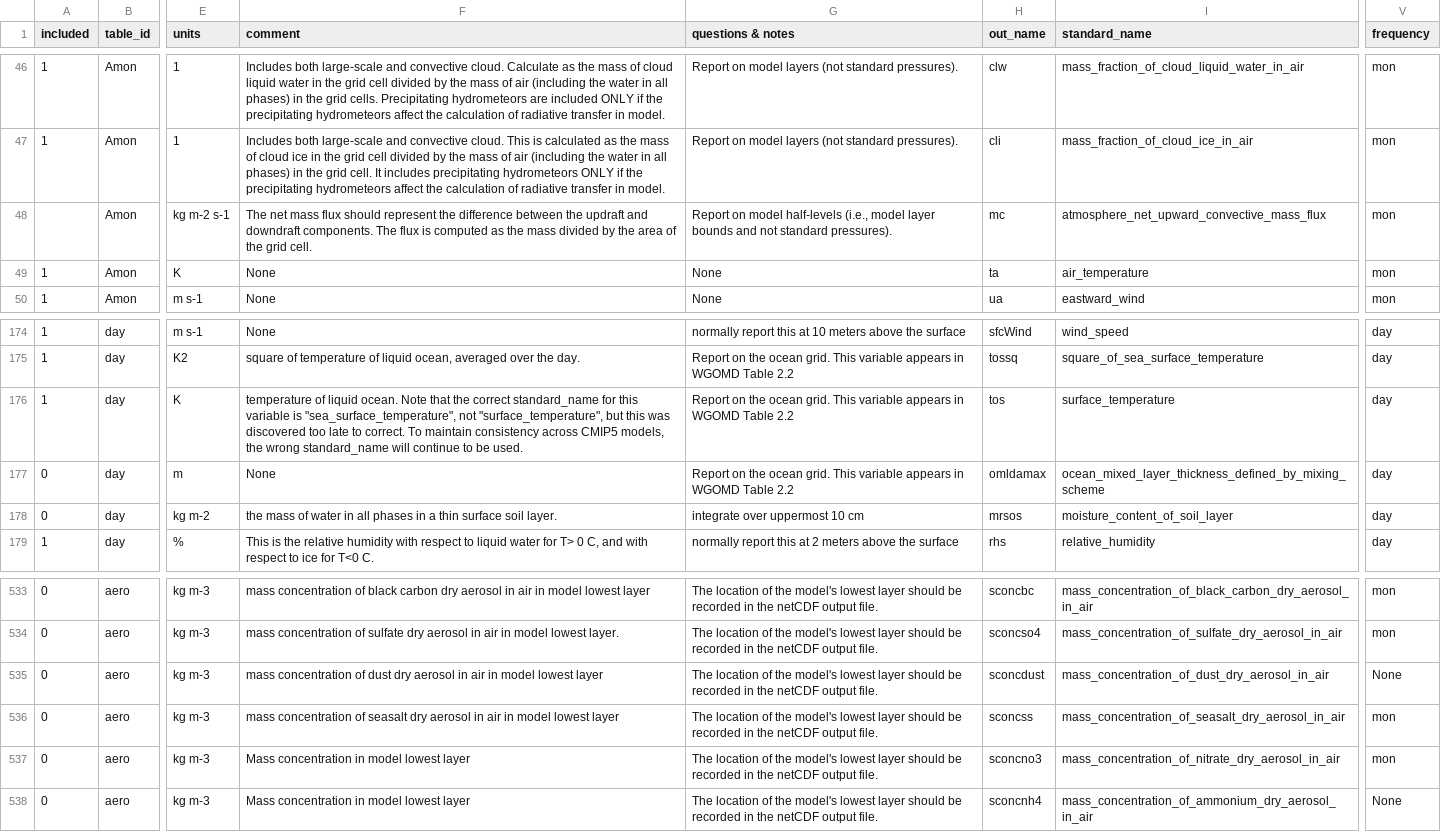
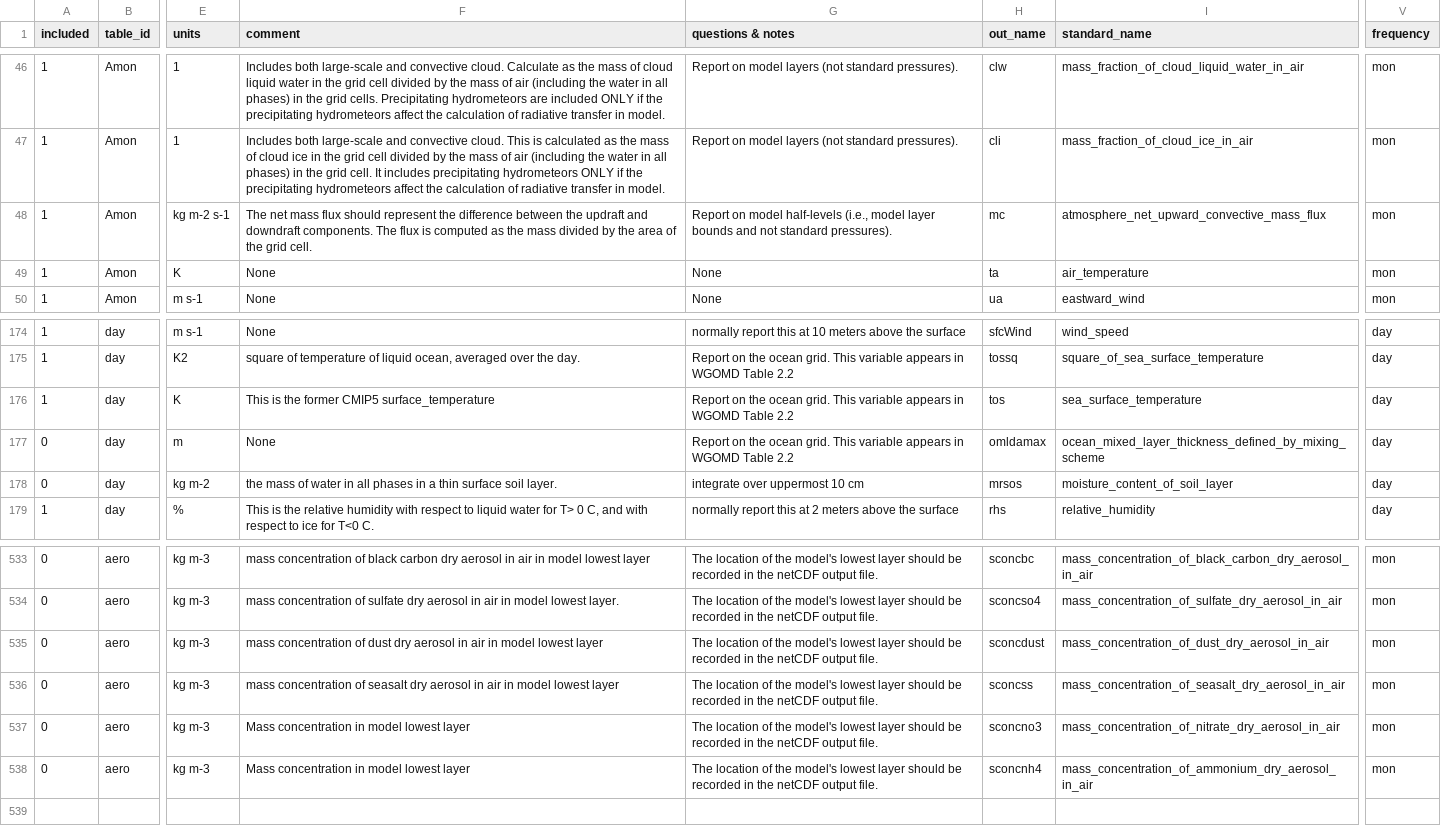
Before and after one commit to goord/cmor, a CSV file: input/cmip6/cmip6.csv, drawn as a sheet; only a part is shown, gaps mark what is left out; the diff covers the shown part only; the diff names each change by its address in the sheet, - before the commit and + after, or states it on an @@ line.

```diff
--- a/input/cmip6/cmip6.csv
+++ b/input/cmip6/cmip6.csv
-A48 (included): (empty)
+A48 (included): 1
-F176 (comment): temperature of liquid ocean. Note that the correct standard_name for this variable is "sea_surface_temperature", not "surface_temperature", but this was discovered too late to correct. To maintain consistency across CMIP5 models, the wrong standard_name will continue to be used.
+F176 (comment): This is the former CMIP5 surface_temperature
-I176 (standard_name): surface_temperature
+I176 (standard_name): sea_surface_temperature
-V535 (frequency): None
+V535 (frequency): mon
-V538 (frequency): None
+V538 (frequency): mon
```
Also changed, not shown: 24 edited cells elsewhere in this file, 5 other files.
